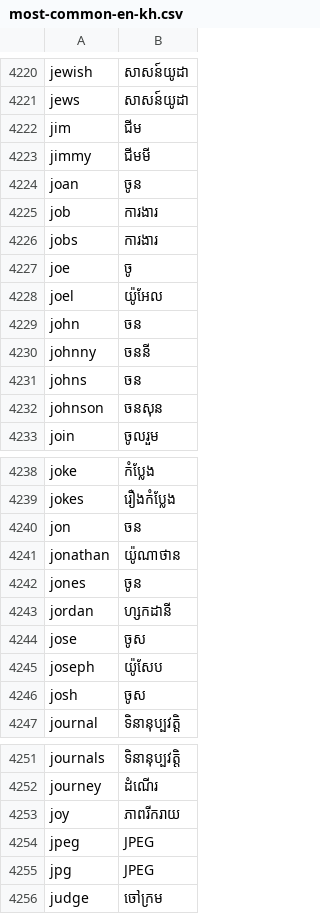
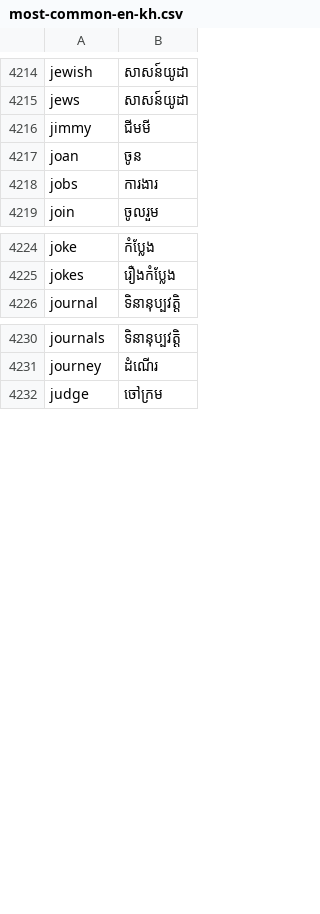
Before and after one commit to darhnoel/khmerime, a CSV file: data/most-common-en-kh.csv, drawn as a sheet; only a part is shown, gaps mark what is left out; the diff covers the shown part only.

Commit message:
chore(data): clean English Khmer common pairs

```diff
--- a/data/most-common-en-kh.csv
+++ b/data/most-common-en-kh.csv
@@ -4221,13 +4215,5 @@ jewish,សាសន៍យូដា
 jews,សាសន៍យូដា
-jim,ជីម
 jimmy,ជីមមី
 joan,ចូន
-job,ការងារ
 jobs,ការងារ
-joe,ចូ
-joel,យ៉ូអែល
-john,ចន
-johnny,ចននី
-johns,ចន
-johnson,ចនសុន
 join,ចូលរួម
@@ -4239,9 +4225,2 @@ joke,កំប្លែង
 jokes,រឿងកំប្លែង
-jon,ចន
-jonathan,យ៉ូណាថាន
-jones,ចូន
-jordan,ហ្សកដានី
-jose,ចូស
-joseph,យ៉ូសែប
-josh,ចូស
 journal,ទិនានុប្បវត្តិ
@@ -4252,5 +4231,2 @@ journals,ទិនានុប្បវត្តិ
 journey,ដំណើរ
-joy,ភាពរីករាយ
-jpeg,JPEG
-jpg,JPEG
 judge,ចៅក្រម
```
Also changed, not shown: 1 added row, 14 removed rows and 2 edited cells elsewhere in this file.
